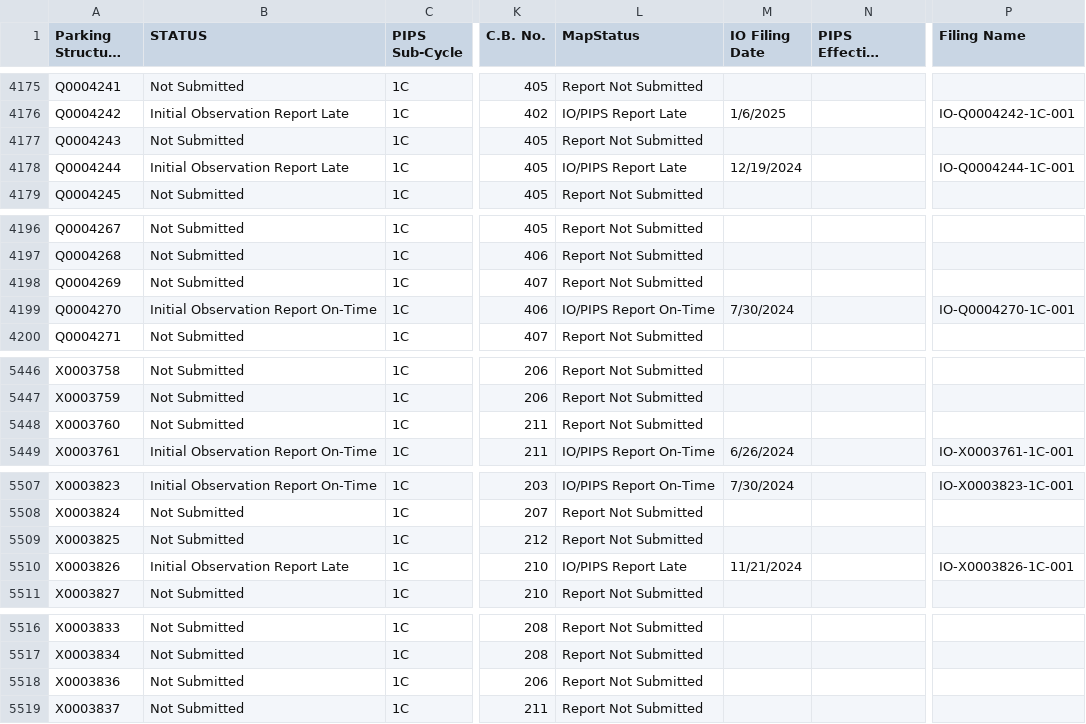
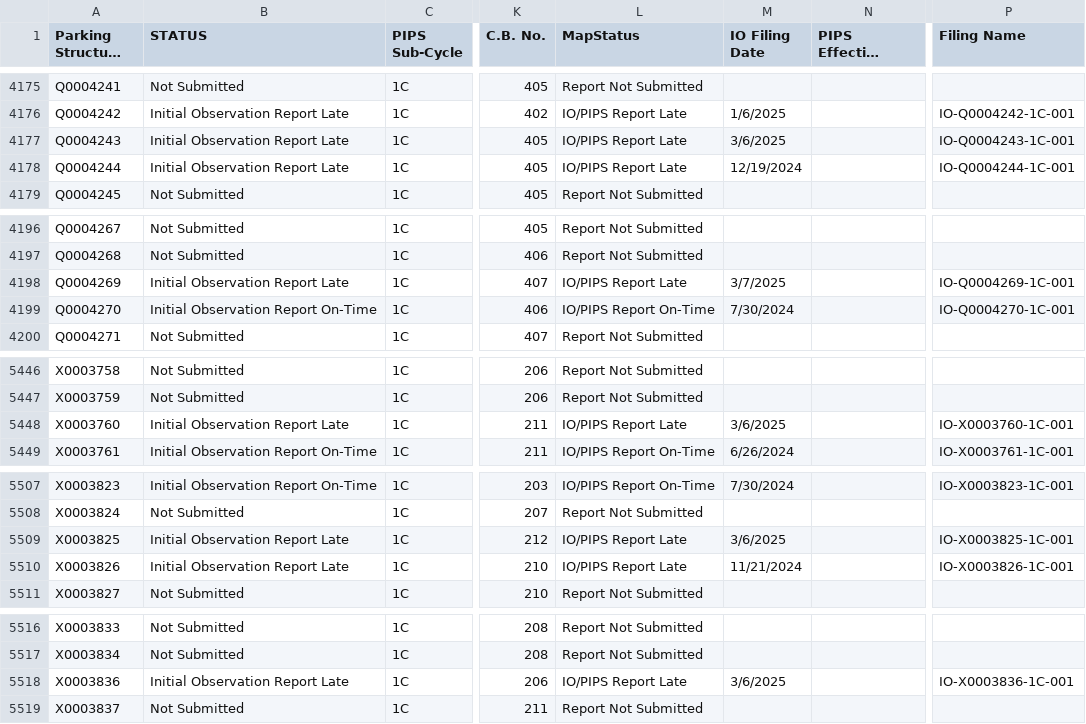
Before and after one commit to NYCDOB/ParkingStructures_InitialObservationReports, a CSV file: data/IO_Status.csv, drawn as a sheet; only a part is shown, gaps mark what is left out; long unchanged cells end in …; the diff covers the shown part only; the diff names each change by its address in the sheet, - before the commit and + after, or states it on an @@ line.

```diff
--- a/data/IO_Status.csv
+++ b/data/IO_Status.csv
-B4177 (STATUS): Not Submitted
+B4177 (STATUS): Initial Observation Report Late
-L4177 (MapStatus): Report Not Submitted
+L4177 (MapStatus): IO/PIPS Report Late
-M4177 (IO Filing Date): (empty)
+M4177 (IO Filing Date): 3/6/2025
-P4177 (Filing Name): (empty)
+P4177 (Filing Name): IO-Q0004243-1C-001
-B4198 (STATUS): Not Submitted
+B4198 (STATUS): Initial Observation Report Late
-L4198 (MapStatus): Report Not Submitted
+L4198 (MapStatus): IO/PIPS Report Late
-M4198 (IO Filing Date): (empty)
+M4198 (IO Filing Date): 3/7/2025
-P4198 (Filing Name): (empty)
+P4198 (Filing Name): IO-Q0004269-1C-001
-B5448 (STATUS): Not Submitted
+B5448 (STATUS): Initial Observation Report Late
-L5448 (MapStatus): Report Not Submitted
+L5448 (MapStatus): IO/PIPS Report Late
-M5448 (IO Filing Date): (empty)
+M5448 (IO Filing Date): 3/6/2025
-P5448 (Filing Name): (empty)
+P5448 (Filing Name): IO-X0003760-1C-001
-B5509 (STATUS): Not Submitted
+B5509 (STATUS): Initial Observation Report Late
-L5509 (MapStatus): Report Not Submitted
+L5509 (MapStatus): IO/PIPS Report Late
-M5509 (IO Filing Date): (empty)
+M5509 (IO Filing Date): 3/6/2025
-P5509 (Filing Name): (empty)
+P5509 (Filing Name): IO-X0003825-1C-001
-B5518 (STATUS): Not Submitted
+B5518 (STATUS): Initial Observation Report Late
-L5518 (MapStatus): Report Not Submitted
+L5518 (MapStatus): IO/PIPS Report Late
-M5518 (IO Filing Date): (empty)
+M5518 (IO Filing Date): 3/6/2025
-P5518 (Filing Name): (empty)
+P5518 (Filing Name): IO-X0003836-1C-001
```
Also changed, not shown: 41 edited cells elsewhere in this file.
